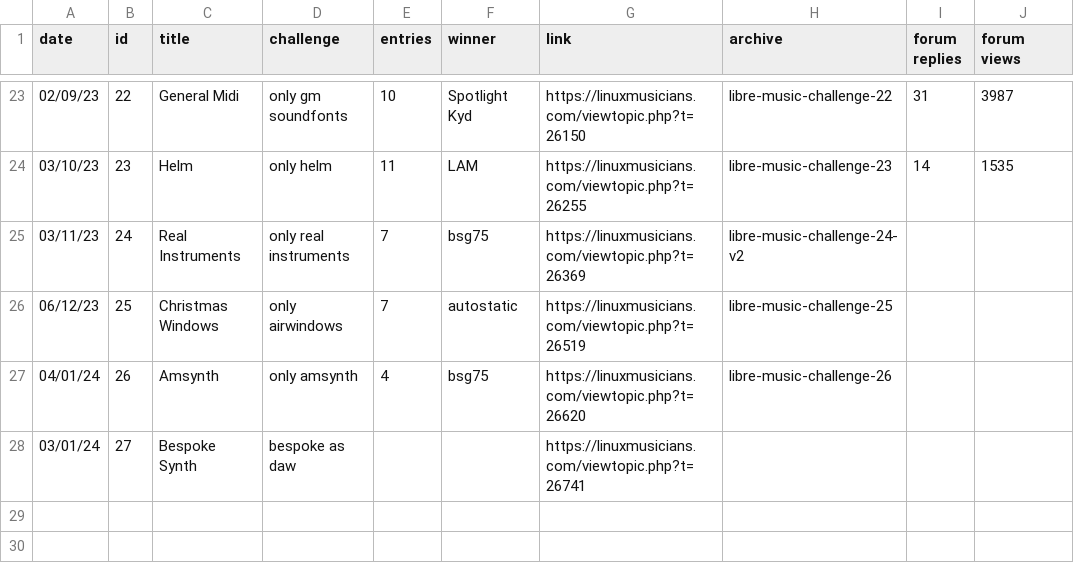
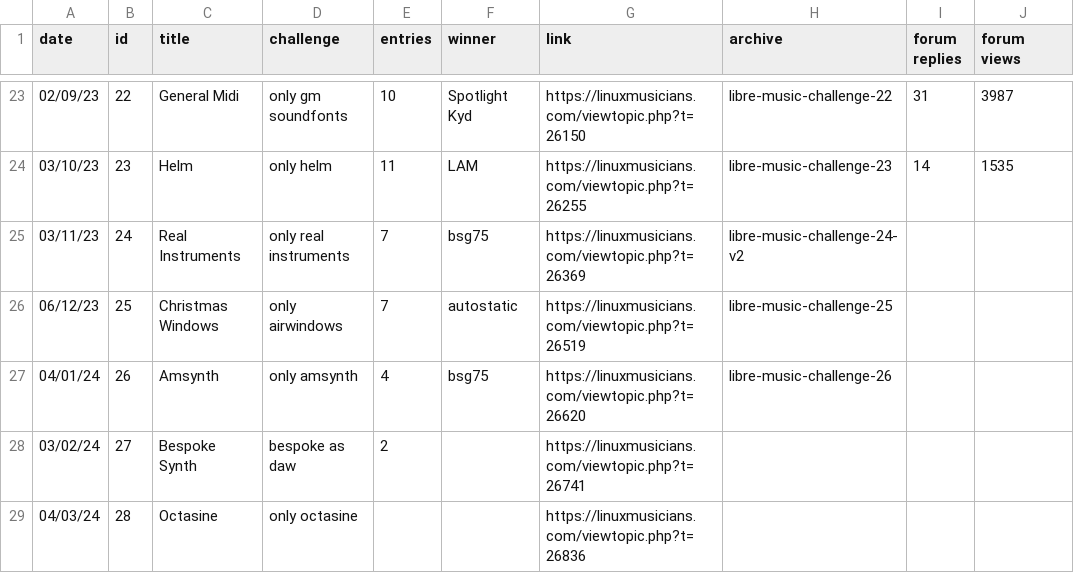
Before and after one commit to nyxkn/libre-music-challenge, a CSV file: data/events.csv, drawn as a sheet; only a part is shown, gaps mark what is left out; the diff names each change by its address in the sheet, - before the commit and + after, or states it on an @@ line.

Commit message:
start 28

```diff
--- a/data/events.csv
+++ b/data/events.csv
-A28 (date): 03/01/24
+A28 (date): 03/02/24
-E28 (entries): (empty)
+E28 (entries): 2
+row 29: 04/03/24 | 28 | Octasine | only octasine |  |  | https://linuxmusicians.com/viewtopic.php?t=26836
```
